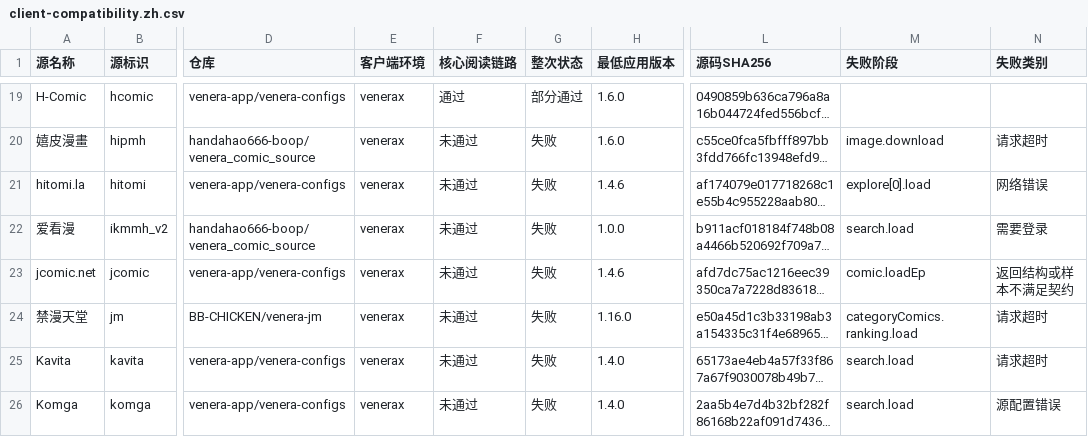
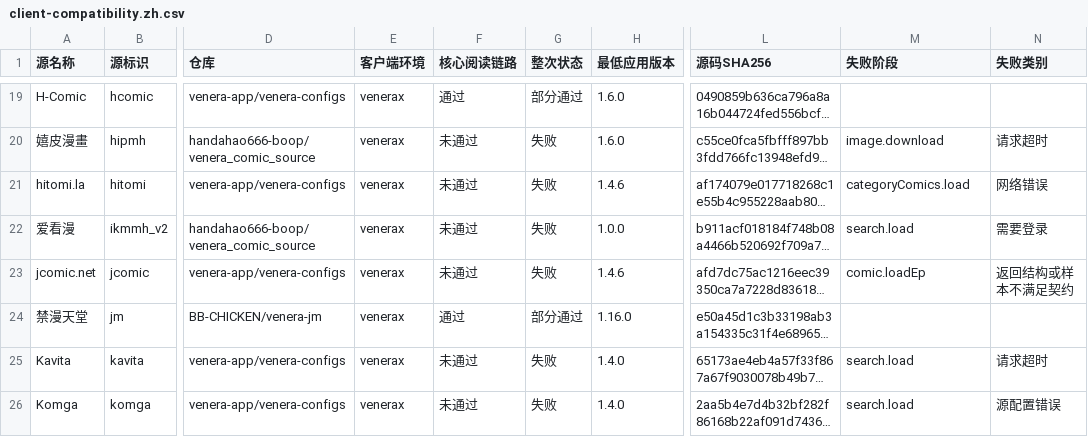
Before and after one commit to laincat/vensrc, a CSV file: data/client-compatibility.zh.csv, drawn as a sheet; only a part is shown, gaps mark what is left out; long unchanged cells end in …; the diff covers the shown part only; the diff names each change by its address in the sheet, - before the commit and + after, or states it on an @@ line.

```diff
--- a/data/client-compatibility.zh.csv
+++ b/data/client-compatibility.zh.csv
-M21 (失败阶段): explore[0].load
+M21 (失败阶段): categoryComics.load
-F24 (核心阅读链路): 未通过
+F24 (核心阅读链路): 通过
-G24 (整次状态): 失败
+G24 (整次状态): 部分通过
-M24 (失败阶段): categoryComics.ranking.load
+M24 (失败阶段): (empty)
-N24 (失败类别): 请求超时
+N24 (失败类别): (empty)
```
Also changed, not shown: 51 edited cells elsewhere in this file, data/sources.zh.csv, 12 other files.
